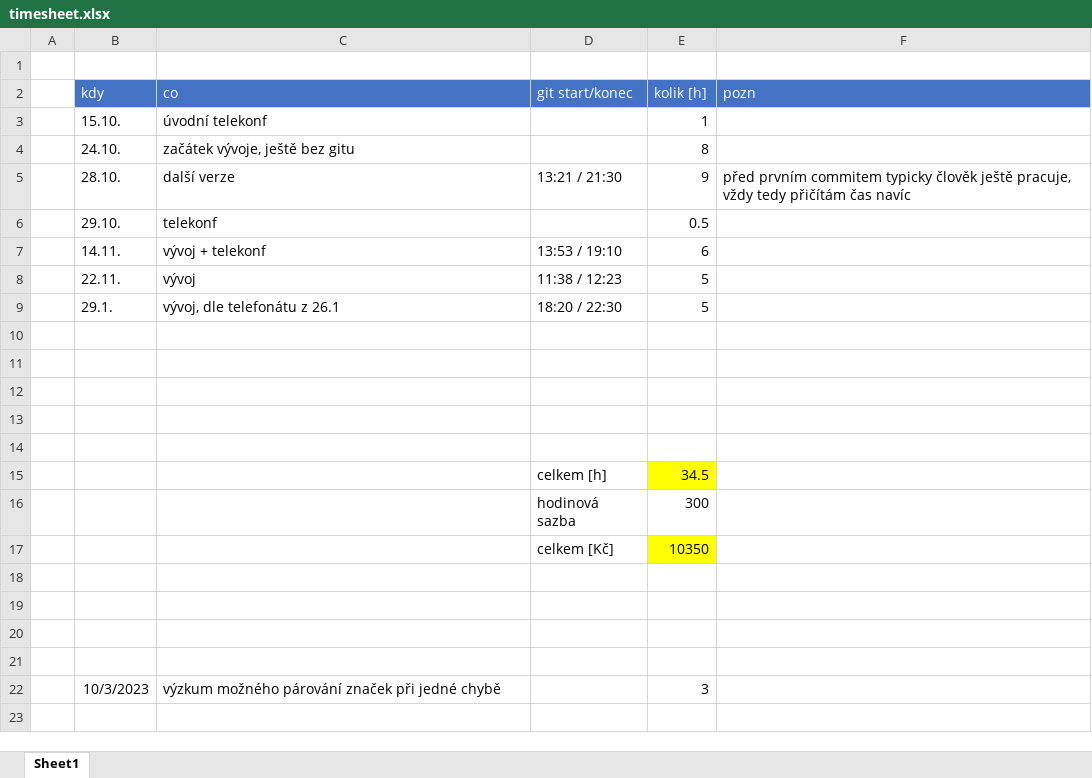
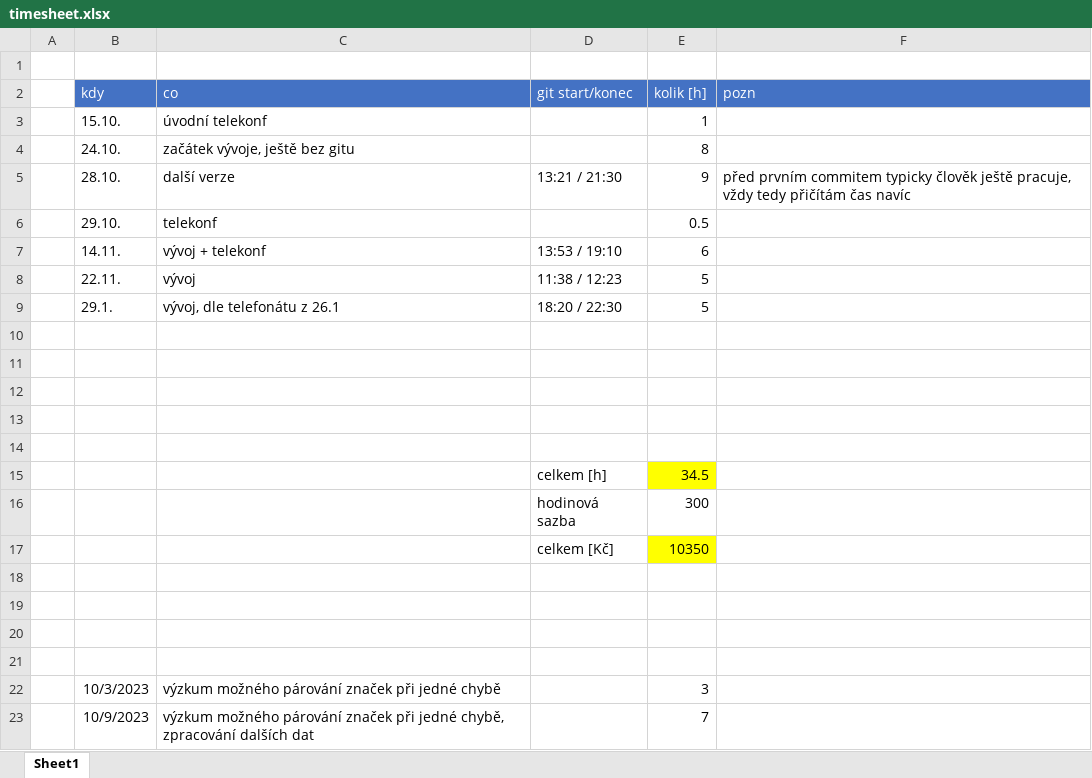
Before and after one commit to kidal5/CarsFlow, an Excel workbook: timesheet.xlsx, sheet Sheet1, drawn as a sheet; values as stored, in another font and other column widths than the file's, no borders; the diff names each change by its address in the sheet, - before the commit and + after, or states it on an @@ line.

Commit message:
updated timesheet

```diff
--- a/timesheet.xlsx (sheet Sheet1)
+++ b/timesheet.xlsx (sheet Sheet1)
+row 23:  | 10/9/2023 | výzkum možného párování značek při jedné chybě, zpracování dalších dat |  | 7
```
